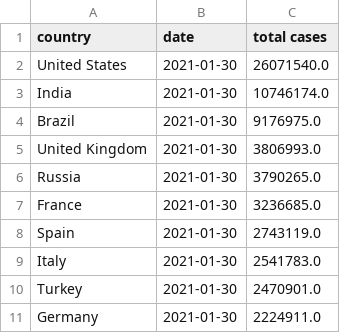
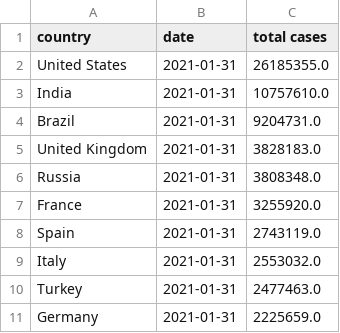
Before and after one commit to ravisivapriyatharun/covid-data, a CSV file: top-10-total-cases.csv, drawn as a sheet.

```diff
--- a/top-10-total-cases.csv
+++ b/top-10-total-cases.csv
@@ -1,11 +1,11 @@
 country,date,total cases
-United States,2021-01-30,26071540.0
-India,2021-01-30,10746174.0
-Brazil,2021-01-30,9176975.0
-United Kingdom,2021-01-30,3806993.0
-Russia,2021-01-30,3790265.0
-France,2021-01-30,3236685.0
-Spain,2021-01-30,2743119.0
-Italy,2021-01-30,2541783.0
-Turkey,2021-01-30,2470901.0
-Germany,2021-01-30,2224911.0
+United States,2021-01-31,26185355.0
+India,2021-01-31,10757610.0
+Brazil,2021-01-31,9204731.0
+United Kingdom,2021-01-31,3828183.0
+Russia,2021-01-31,3808348.0
+France,2021-01-31,3255920.0
+Spain,2021-01-31,2743119.0
+Italy,2021-01-31,2553032.0
+Turkey,2021-01-31,2477463.0
+Germany,2021-01-31,2225659.0
```
Also changed, not shown: top-10-new-cases.csv, top-10-total-deaths.csv, 2 other files.
